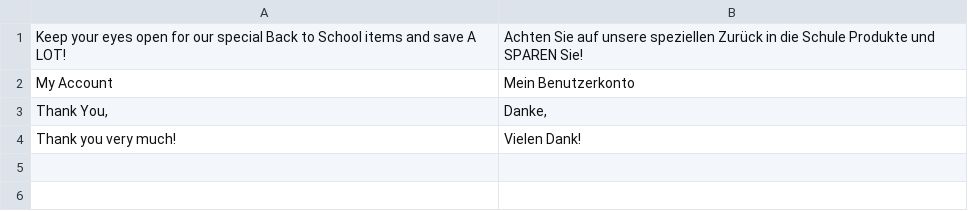
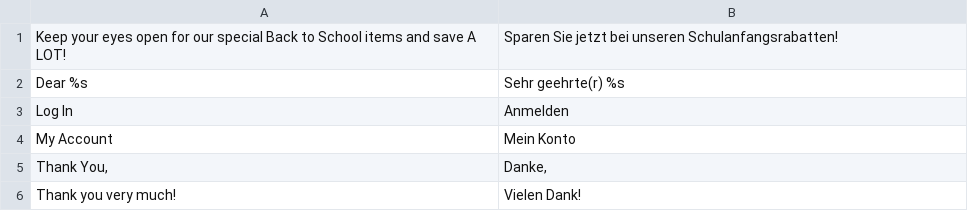
Before and after one commit to MaWoScha/German_LocalePack_de_CH, a CSV file: app/design/frontend/default/default/locale/de_CH/translate.csv, drawn as a sheet.

```diff
--- a/app/design/frontend/default/default/locale/de_CH/translate.csv
+++ b/app/design/frontend/default/default/locale/de_CH/translate.csv
@@ -1,3 +1,5 @@
-"Keep your eyes open for our special Back to School items and save A LOT!","Achten Sie auf unsere speziellen Zurück in die Schule Produkte und SPAREN Sie!"
-"My Account","Mein Benutzerkonto"
+"Keep your eyes open for our special Back to School items and save A LOT!","Sparen Sie jetzt bei unseren Schulanfangsrabatten!"
+"Dear %s","Sehr geehrte(r) %s"
+"Log In","Anmelden"
+"My Account","Mein Konto"
 "Thank You,","Danke,"
```
Also changed, not shown: app/locale/de_CH/Mage_Catalog.csv, app/locale/de_CH/Mage_Customer.csv, 22 other files.
